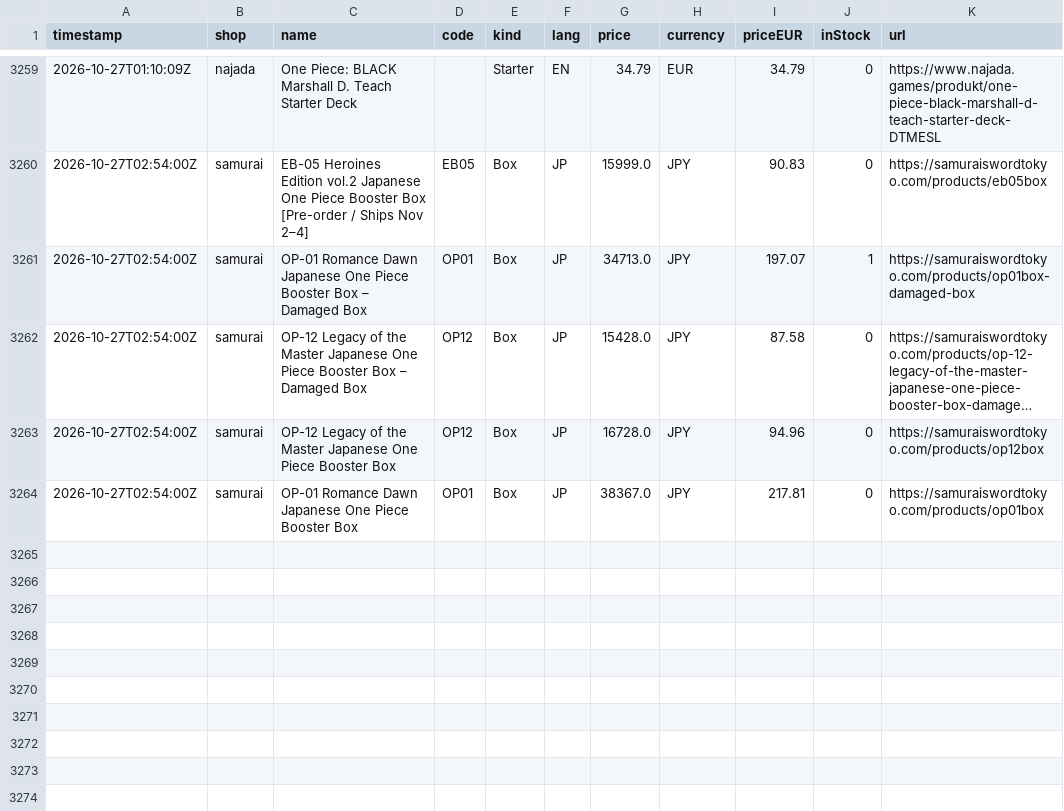
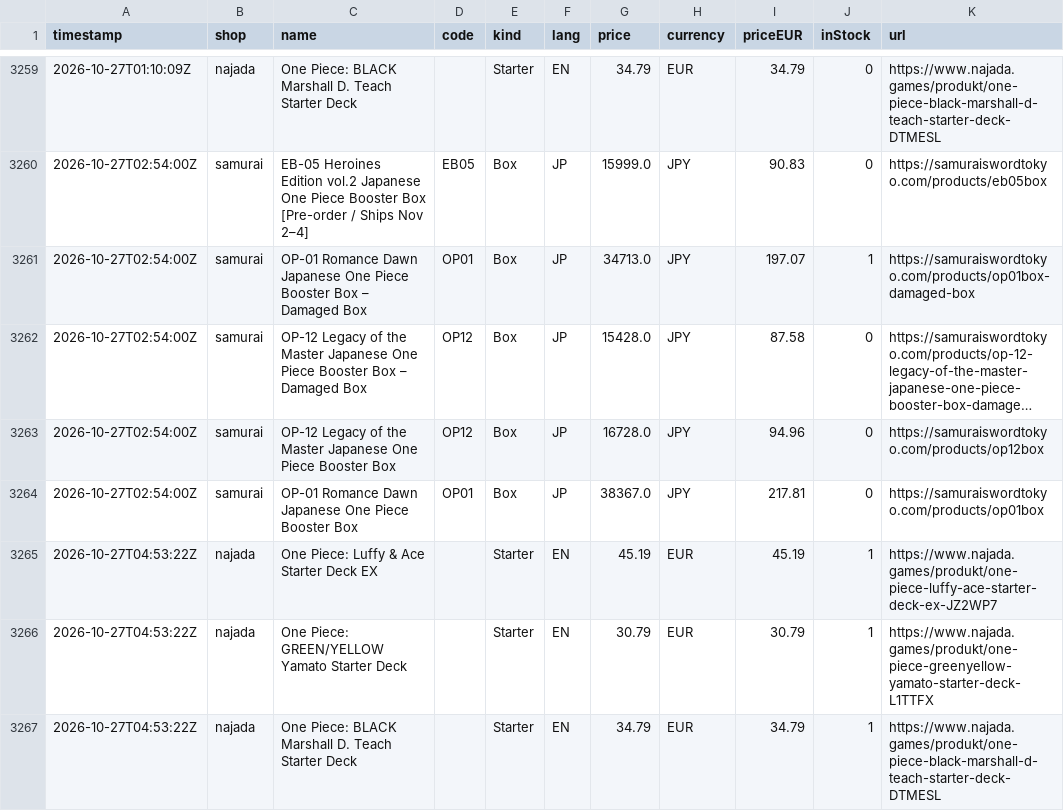
Before and after one commit to factoryofcrazy-coder/onepiece-ceny, a CSV file: data/history.csv, drawn as a sheet; only a part is shown, gaps mark what is left out; long unchanged cells end in ….

```diff
--- a/data/history.csv
+++ b/data/history.csv
@@ -3264 +3264,4 @@ timestamp,shop,name,code,kind,lang,price,currency,priceEUR,inStock,url
 2026-10-27T02:54:00Z,samurai,OP-01 Romance Dawn Japanese One Piece Booster Box,OP01,Box,JP,38367.0,JPY,217.81,0,https://samuraiswordtokyo.com/products/op01box
+2026-10-27T04:53:22Z,najada,One Piece: Luffy & Ace Starter Deck EX,,Starter,EN,45.19,EUR,45.19,1,https://www.najada.games/produkt/one-piece-luffy-ace-starter-deck-ex-JZ2WP7
+2026-10-27T04:53:22Z,najada,One Piece: GREEN/YELLOW Yamato Starter Deck,,Starter,EN,30.79,EUR,30.79,1,https://www.najada.games/produkt/one-piece-greenyellow-yamato-starter-deck-L1TTFX
+2026-10-27T04:53:22Z,najada,One Piece: BLACK Marshall D. Teach Starter Deck,,Starter,EN,34.79,EUR,34.79,1,https://www.najada.games/produkt/one-piece-black-marshall-d-teach-starter-deck-DTMESL
```
Also changed, not shown: 7 other files.
